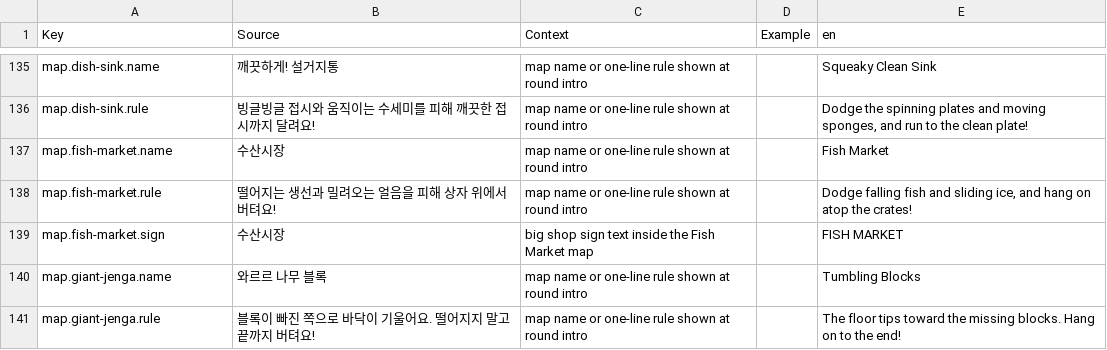
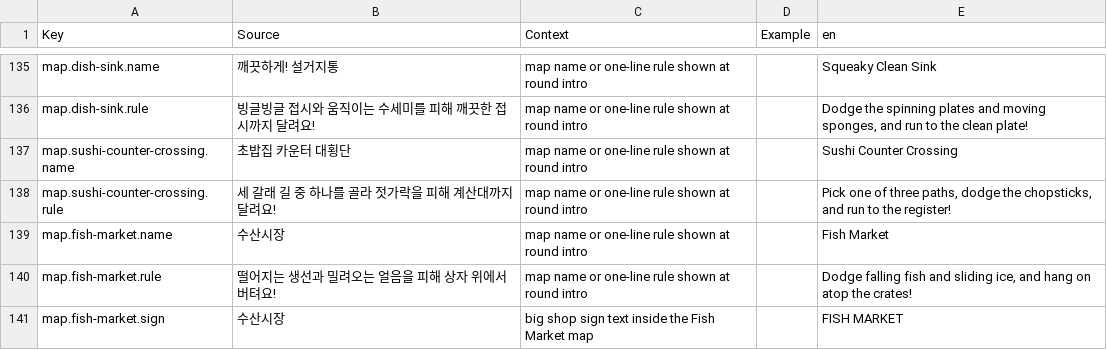
Before and after one commit to JangRuBin2/sushi-survival-race, a CSV file: src/shared/Localization/Strings.csv, drawn as a sheet; only a part is shown, gaps mark what is left out; the shorter side is filled out with more unchanged rows.

```diff
--- a/src/shared/Localization/Strings.csv
+++ b/src/shared/Localization/Strings.csv
@@ -136,2 +136,4 @@ map.dish-sink.name,깨끗하게! 설거지통,map name or one-line rule shown at
 map.dish-sink.rule,빙글빙글 접시와 움직이는 수세미를 피해 깨끗한 접시까지 달려요!,map name or one-line rule shown at round intro,,"Dodge the spinning plates and moving sponges, and run to the clean plate!"
+map.sushi-counter-crossing.name,초밥집 카운터 대횡단,map name or one-line rule shown at round intro,,Sushi Counter Crossing
+map.sushi-counter-crossing.rule,세 갈래 길 중 하나를 골라 젓가락을 피해 계산대까지 달려요!,map name or one-line rule shown at round intro,,"Pick one of three paths, dodge the chopsticks, and run to the register!"
 map.fish-market.name,수산시장,map name or one-line rule shown at round intro,,Fish Market
```
Also changed, not shown: 24 other files.
